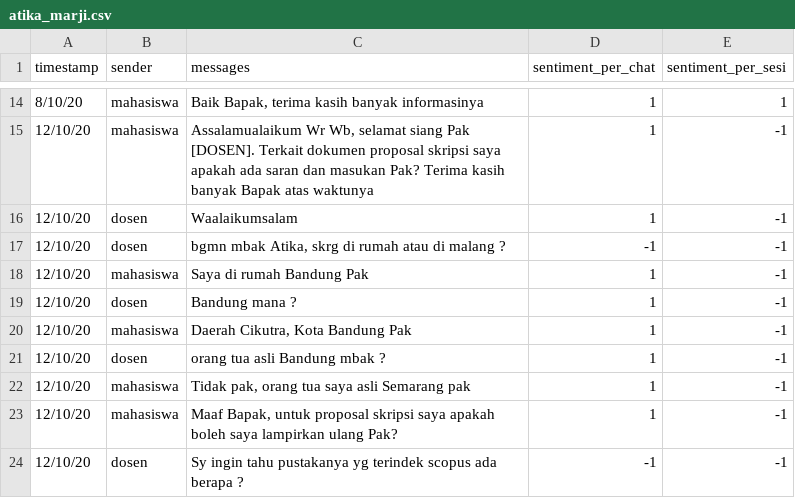
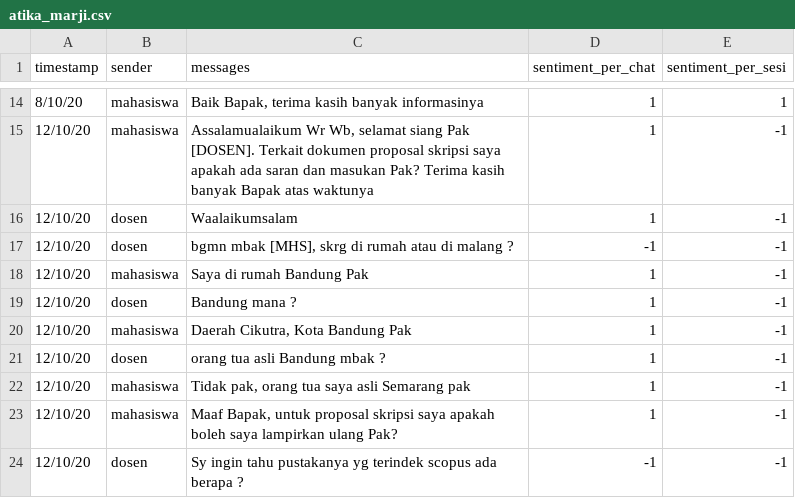
Before and after one commit to annisann/sentiment-analysis-for-conversational-texts, a CSV file: _dataset_csv/atika_marji.csv, drawn as a sheet; only a part is shown, gaps mark what is left out.

Commit message:
Update atika_marji.csv

```diff
--- a/_dataset_csv/atika_marji.csv
+++ b/_dataset_csv/atika_marji.csv
@@ -16,3 +16,3 @@ timestamp,sender,messages,sentiment_per_chat,sentiment_per_sesi
 12/10/20,dosen,Waalaikumsalam,1,-1
-12/10/20,dosen,"bgmn mbak Atika, skrg di rumah atau di malang ? ",-1,-1
+12/10/20,dosen,"bgmn mbak [MHS], skrg di rumah atau di malang ? ",-1,-1
 12/10/20,mahasiswa,Saya di rumah Bandung Pak,1,-1
```
